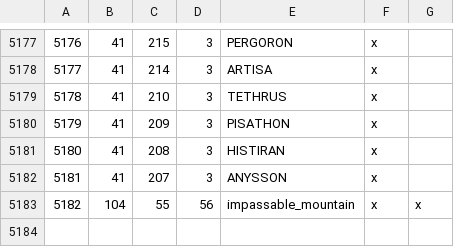
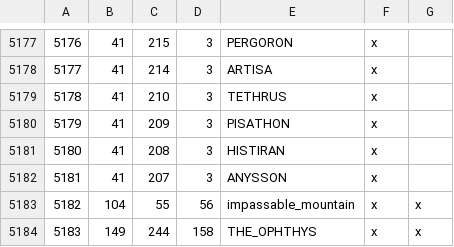
Before and after one commit to Calradian-Kings-Mod-Team/Calradian_Kings, a CSV file: map_data/definition.csv, drawn as a sheet; only a part is shown, gaps mark what is left out; the diff names each change by its address in the sheet, - before the commit and + after, or states it on an @@ line.

```diff
--- a/map_data/definition.csv
+++ b/map_data/definition.csv
+row 5184: 5183 | 149 | 244 | 158 | THE_OPHTHYS | x | x
```
Also changed, not shown: 2 other files.
